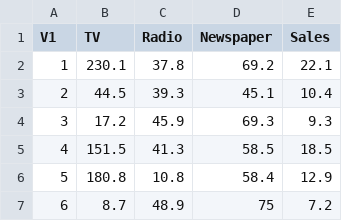
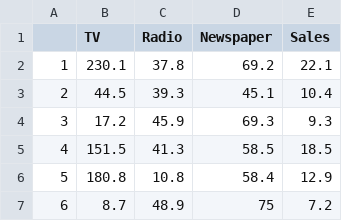
Before and after one commit to Minsu-Daniel-Kim/stat159-fall2016-hw03, a CSV file: data/Advertising.csv, drawn as a sheet; only a part is shown.

```diff
--- a/data/Advertising.csv
+++ b/data/Advertising.csv
@@ -1,2 +1,2 @@
-"V1","TV","Radio","Newspaper","Sales"
+"","TV","Radio","Newspaper","Sales"
 "1",230.1,37.8,69.2,22.1
```
Also changed, not shown: 15 other files.
